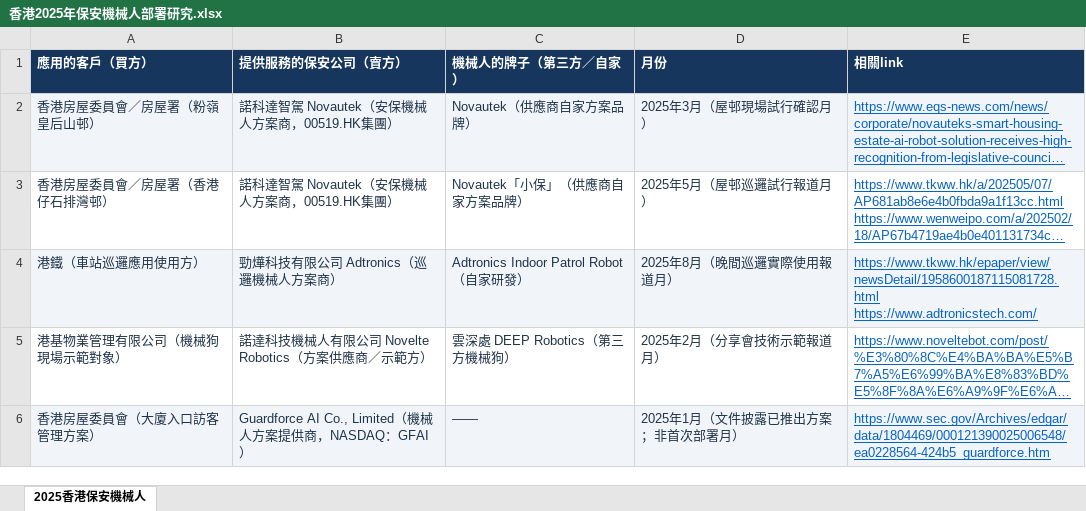
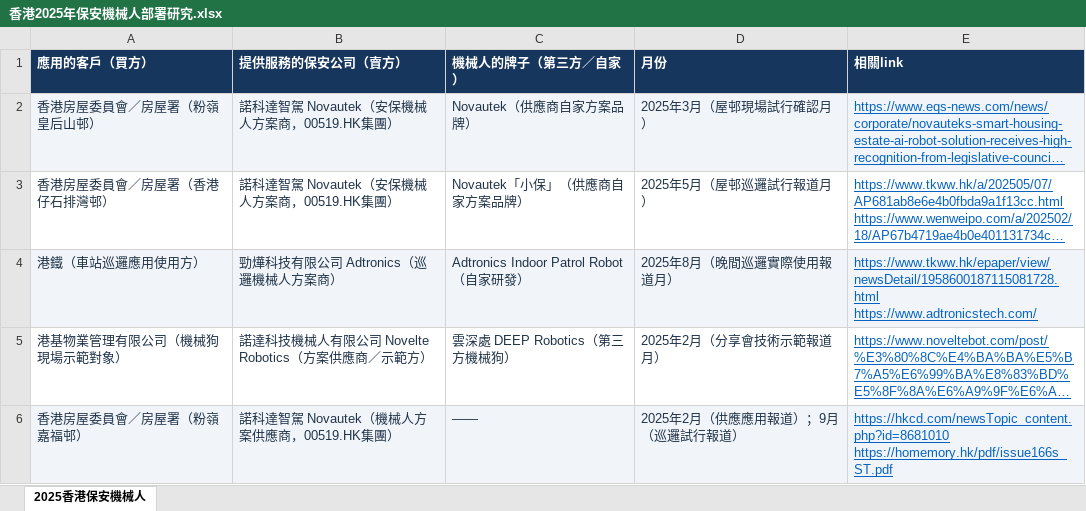
Before and after one commit to naiwencui2-star/cuinaiwen, an Excel workbook: downloads/hk-security-robots-2025/香港2025年保安機械人部署研究.xlsx, sheet 2025香港保安機械人, drawn as a sheet; long unchanged cells end in …; values as stored, in another font and other column widths than the file's, no borders; removed rows and columns are numbered as before the commit, all else as after; ↵ is a line break in a cell; the diff names each change by its address in the sheet, - before the commit and + after, or states it on an @@ line.

Commit message:
Remove undated Guardforce case and corroborate Ka Fuk robot trial

```diff
--- a/downloads/hk-security-robots-2025/香港2025年保安機械人部署研究.xlsx (sheet 2025香港保安機械人)
+++ b/downloads/hk-security-robots-2025/香港2025年保安機械人部署研究.xlsx (sheet 2025香港保安機械人)
-row 6: 香港房屋委員會（大廈入口訪客管理方案） | Guardforce AI Co., Limited（機械人方案提供商，NASDAQ：GFAI） | —— | 2025年1月（文件披露已推出方案；非首次部署月） | https://www.sec.gov/Archives/edgar/data/1804469/000121390025006548/ea0228564-424b5_guardforce.htm
+row 6: 香港房屋委員會／房屋署（粉嶺嘉福邨） | 諾科達智駕 Novautek（機械人方案供應商，00519.HK集團） | —— | 2025年2月（供應應用報道）；9月（巡邏試行報道） | https://hkcd.com/newsTopic_content.php?id=8681010 ↵ https://homemory.hk/pdf/issue166s_ST.pdf
```
Also changed, not shown: downloads/hk-security-robots-2025/香港2025保安機械人_供應方已核實5宗.xlsx, 1 other file.
